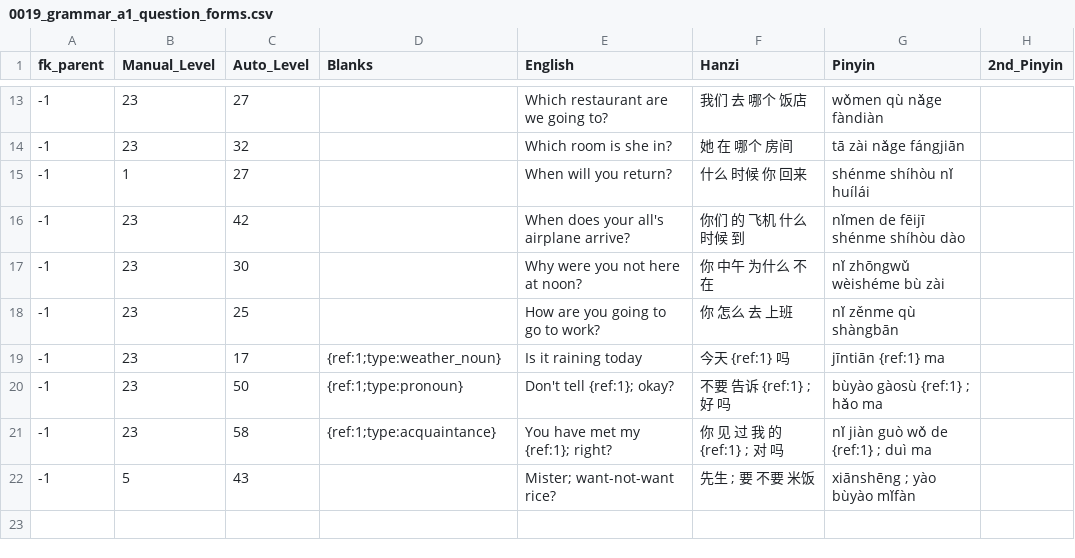
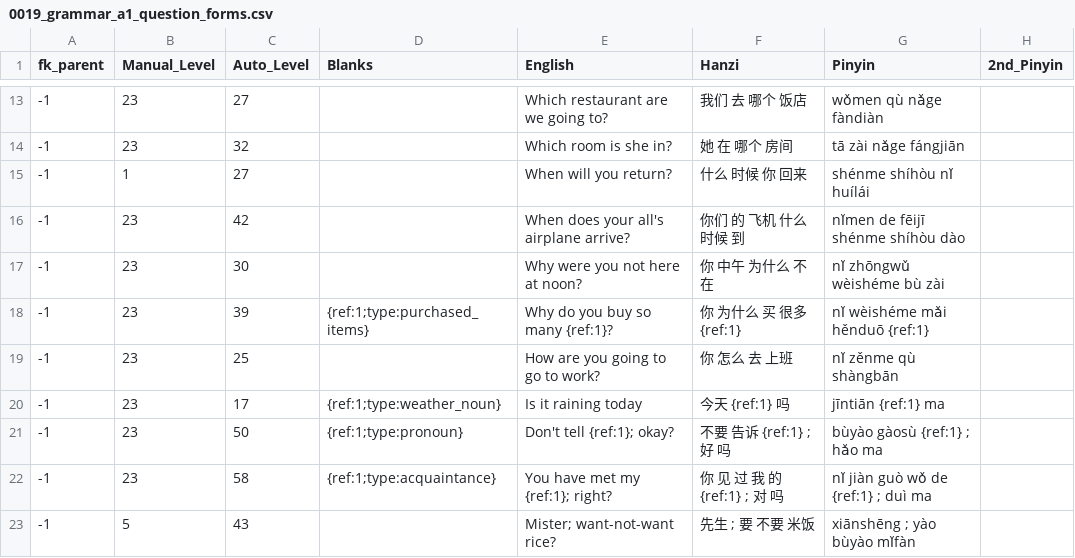
Before and after one commit to JasonFaas/mandarin-translations-sql-creation, a CSV file: data_raw/output/0019_grammar_a1_question_forms.csv, drawn as a sheet; only a part is shown, gaps mark what is left out.

Commit message:
More grammar

```diff
--- a/data_raw/output/0019_grammar_a1_question_forms.csv
+++ b/data_raw/output/0019_grammar_a1_question_forms.csv
@@ -17,2 +17,3 @@ fk_parent,Manual_Level,Auto_Level,Blanks,English,Hanzi,Pinyin,2nd_Pinyin
 -1,23,30,,Why were you not here at noon?,你 中午 为什么 不 在,nǐ zhōngwǔ wèishéme bù zài,
+-1,23,39,{ref:1;type:purchased_items},Why do you buy so many {ref:1}?,你 为什么 买 很多 {ref:1},nǐ wèishéme mǎi hěnduō {ref:1},
 -1,23,25,,How are you going to go to work?,你 怎么 去 上班,nǐ zěnme qù shàngbān,
```
Also changed, not shown: data_raw/output/7114_acquaintance.csv, data_raw/output/HSK_1.csv, 1 other file.
